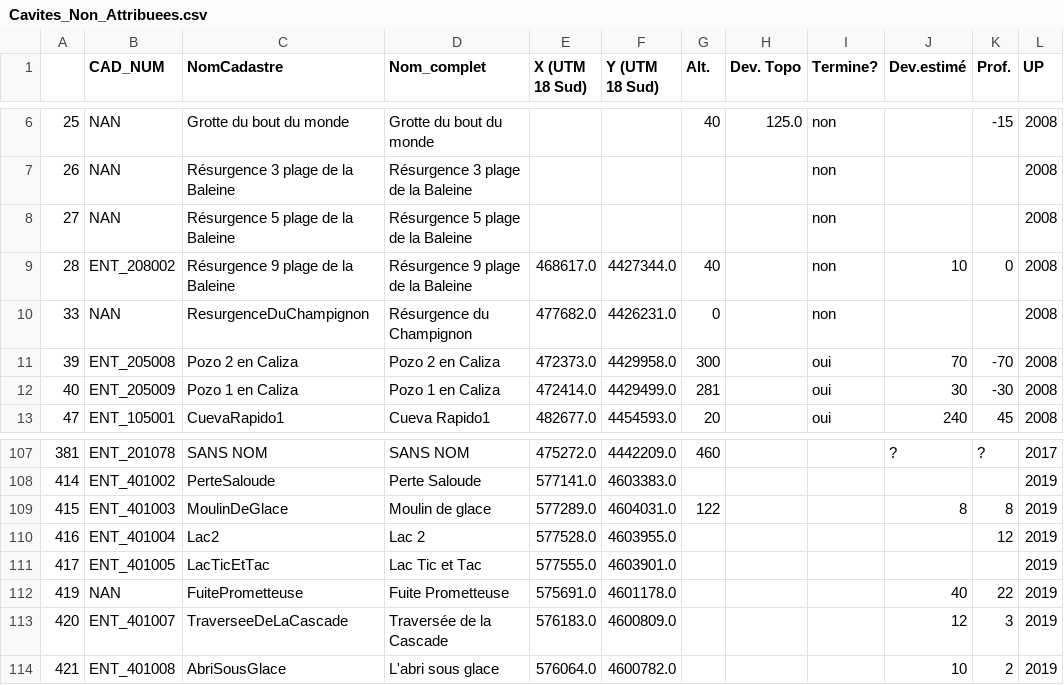
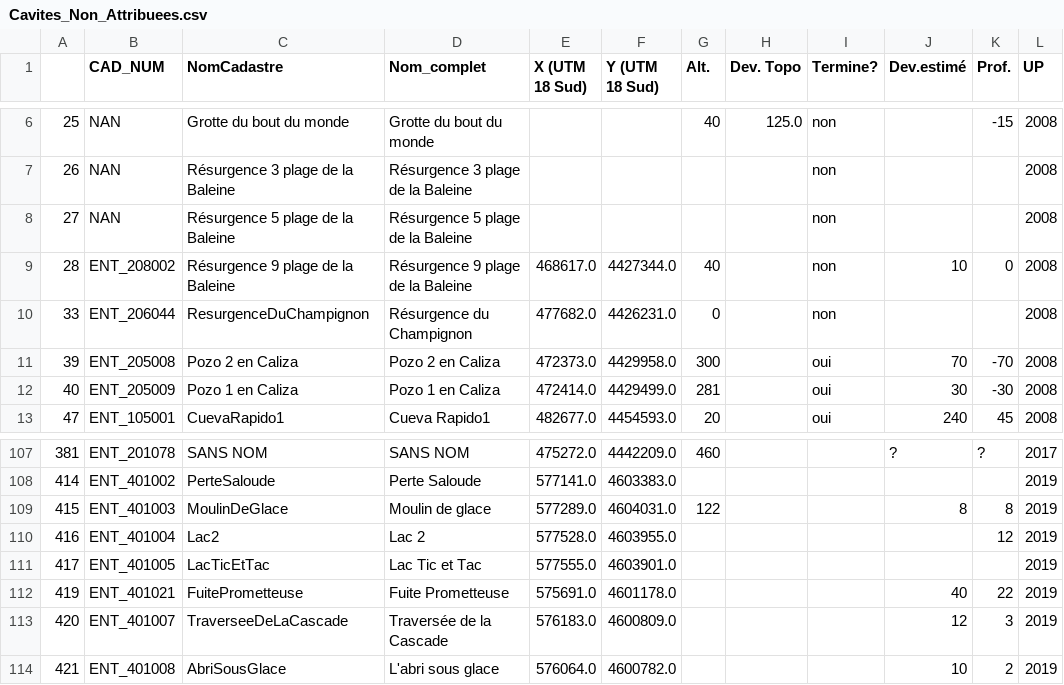
Before and after one commit to tr1813/ultima-patagonia-topo, a CSV file: therion/data/BROUILLON_cadastre/Cavites_Non_Attribuees.csv, drawn as a sheet; only a part is shown, gaps mark what is left out; the diff names each change by its address in the sheet, - before the commit and + after, or states it on an @@ line.

```diff
--- a/therion/data/BROUILLON_cadastre/Cavites_Non_Attribuees.csv
+++ b/therion/data/BROUILLON_cadastre/Cavites_Non_Attribuees.csv
-B10 (CAD_NUM): NAN
+B10 (CAD_NUM): ENT_206044
-B112 (CAD_NUM): NAN
+B112 (CAD_NUM): ENT_401021
```
Also changed, not shown: therion/data/BROUILLON_cadastre/NonAttribue.csv, therion/data/BROUILLON_cadastre/UP_MDD_DDA_Temp_synthese_Cavites_NumCad.csv, 48 other files.
